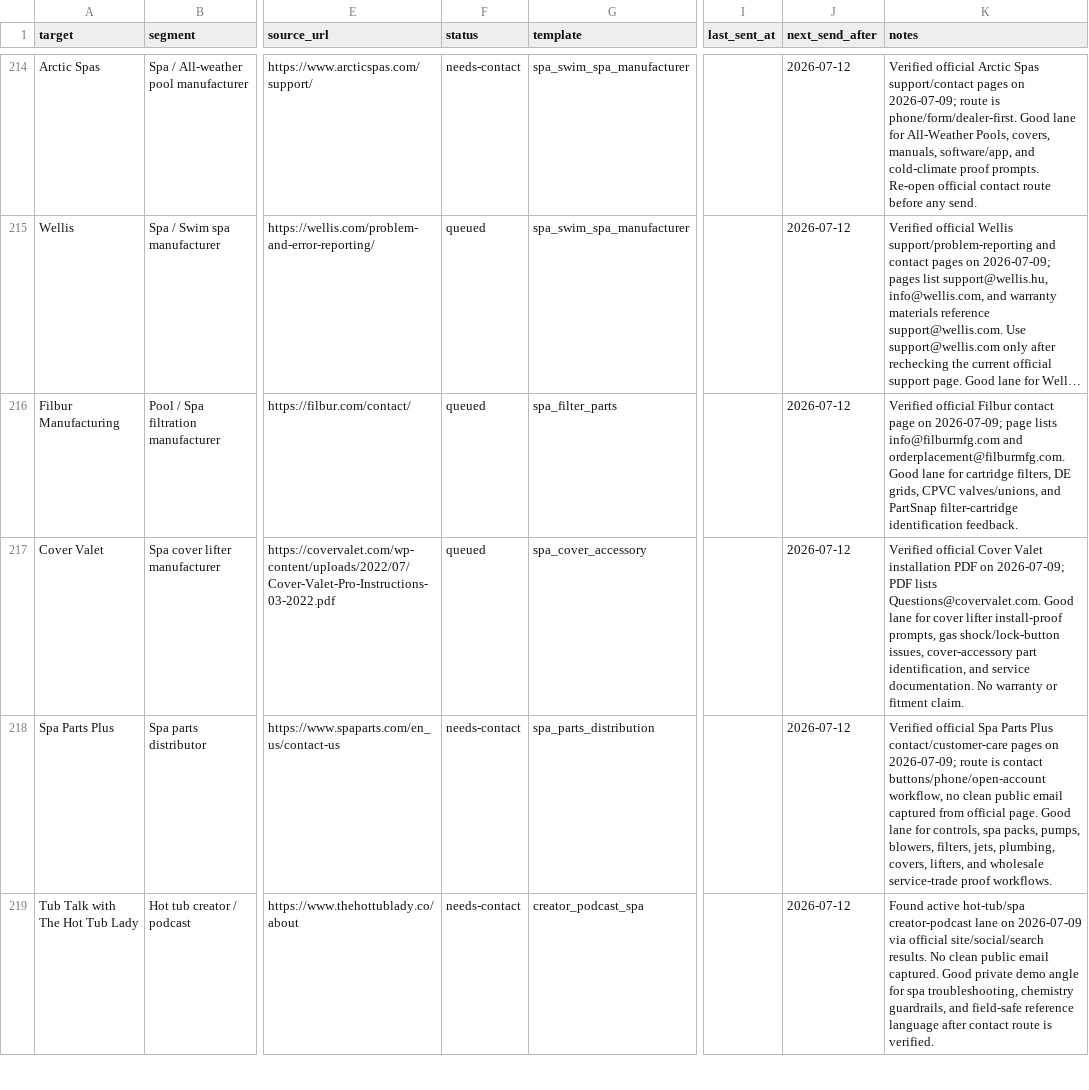
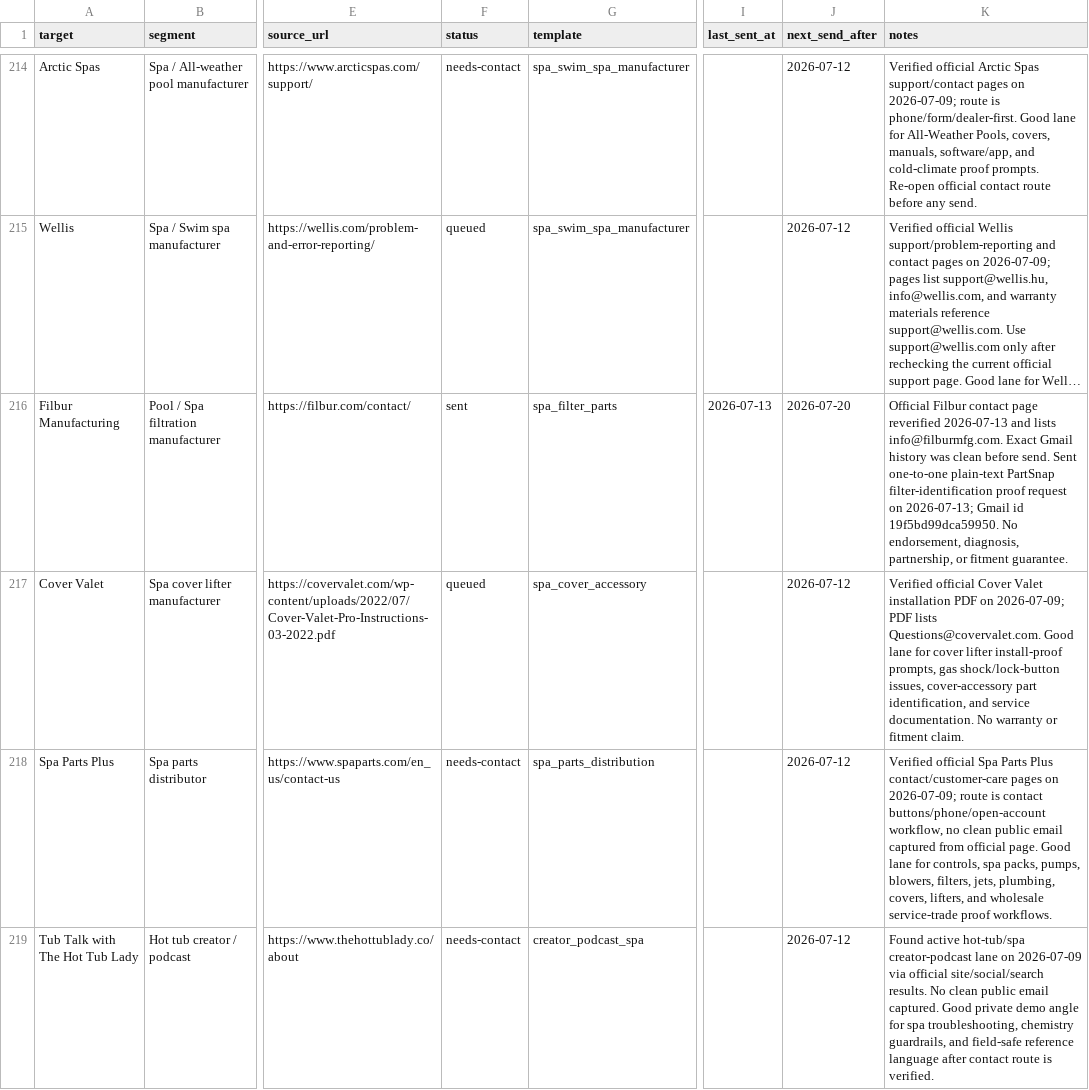
Before and after one commit to frost831/poolens-site, a CSV file: docs/outreach/splashlens-drip-queue.csv, drawn as a sheet; only a part is shown, gaps mark what is left out; long unchanged cells end in …; the diff covers the shown part only; the diff names each change by its address in the sheet, - before the commit and + after, or states it on an @@ line.

```diff
--- a/docs/outreach/splashlens-drip-queue.csv
+++ b/docs/outreach/splashlens-drip-queue.csv
-F216 (status): queued
+F216 (status): sent
-I216 (last_sent_at): (empty)
+I216 (last_sent_at): 2026-07-13
-J216 (next_send_after): 2026-07-12
+J216 (next_send_after): 2026-07-20
-K216 (notes): Verified official Filbur contact page on 2026-07-09; page lists info@filburmfg.com and orderplacement@filburmfg.com. Good lane for cartridge filters, DE grids, CPVC valves/unions, and PartSnap filter-cartridge identification feedback.
+K216 (notes): Official Filbur contact page reverified 2026-07-13 and lists info@filburmfg.com. Exact Gmail history was clean before send. Sent one-to-one plain-text PartSnap filter-identification proof request on 2026-07-13; Gmail id 19f5bd99dca59950. No endorsement, diagnosis, partnership, or fitment guarantee.
```
Also changed, not shown: 36 edited cells elsewhere in this file, 1 other file.
